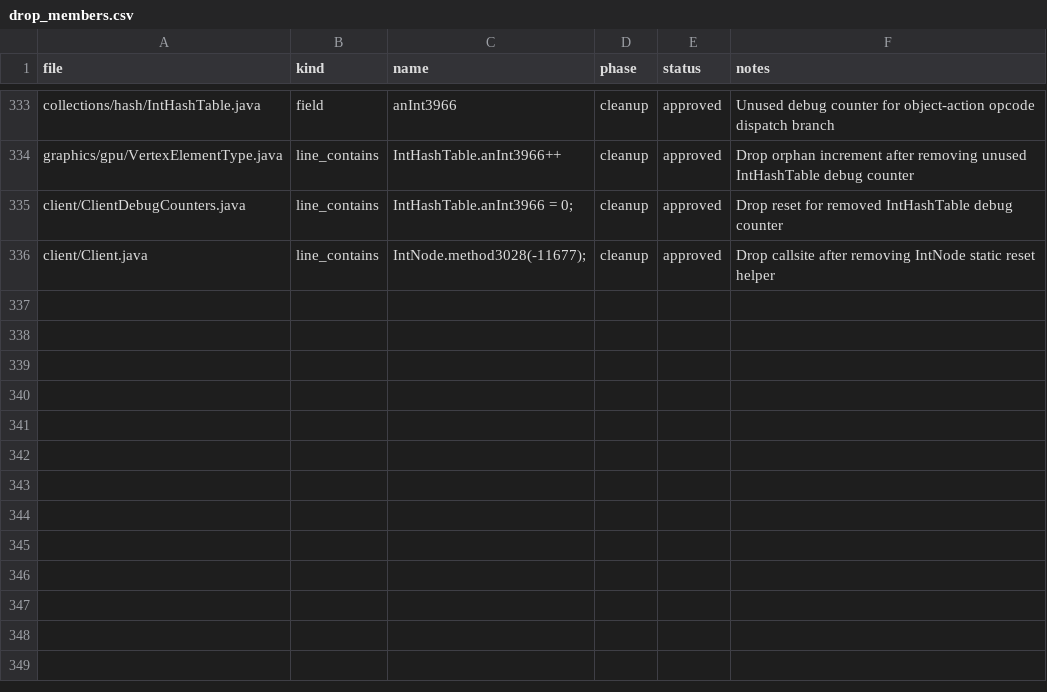
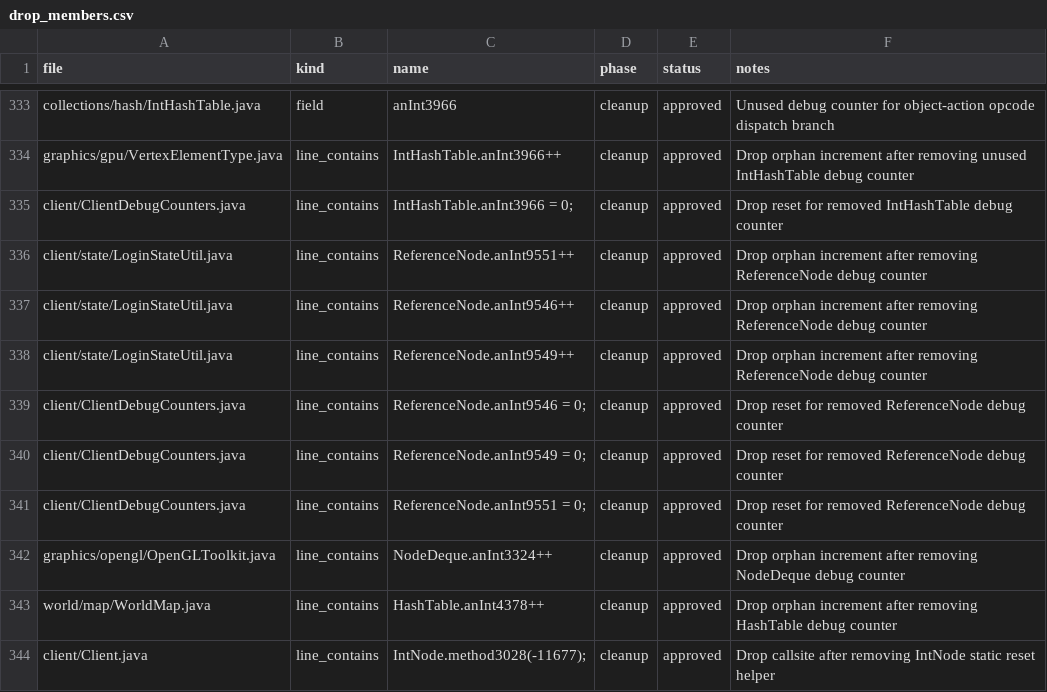
Before and after one commit to tritao/void-client, a CSV file: client/refactor/.refactor-plan/drop_members.csv, drawn as a sheet; only a part is shown, gaps mark what is left out.

Commit message:
refactor-plan: harden collection splits for clean rebuilds

```diff
--- a/client/refactor/.refactor-plan/drop_members.csv
+++ b/client/refactor/.refactor-plan/drop_members.csv
@@ -335,2 +335,10 @@ graphics/gpu/VertexElementType.java,line_contains,IntHashTable.anInt3966++,clean
 client/ClientDebugCounters.java,line_contains,IntHashTable.anInt3966 = 0;,cleanup,approved,Drop reset for removed IntHashTable debug counter
+client/state/LoginStateUtil.java,line_contains,ReferenceNode.anInt9551++,cleanup,approved,Drop orphan increment after removing ReferenceNode debug counter
+client/state/LoginStateUtil.java,line_contains,ReferenceNode.anInt9546++,cleanup,approved,Drop orphan increment after removing ReferenceNode debug counter
+client/state/LoginStateUtil.java,line_contains,ReferenceNode.anInt9549++,cleanup,approved,Drop orphan increment after removing ReferenceNode debug counter
+client/ClientDebugCounters.java,line_contains,ReferenceNode.anInt9546 = 0;,cleanup,approved,Drop reset for removed ReferenceNode debug counter
+client/ClientDebugCounters.java,line_contains,ReferenceNode.anInt9549 = 0;,cleanup,approved,Drop reset for removed ReferenceNode debug counter
+client/ClientDebugCounters.java,line_contains,ReferenceNode.anInt9551 = 0;,cleanup,approved,Drop reset for removed ReferenceNode debug counter
+graphics/opengl/OpenGLToolkit.java,line_contains,NodeDeque.anInt3324++,cleanup,approved,Drop orphan increment after removing NodeDeque debug counter
+world/map/WorldMap.java,line_contains,HashTable.anInt4378++,cleanup,approved,Drop orphan increment after removing HashTable debug counter
 client/Client.java,line_contains,IntNode.method3028(-11677);,cleanup,approved,Drop callsite after removing IntNode static reset helper
```
Also changed, not shown: client/refactor/.refactor-plan/collections.extract.csv, client/refactor/.refactor-plan/collections.rename.csv.
